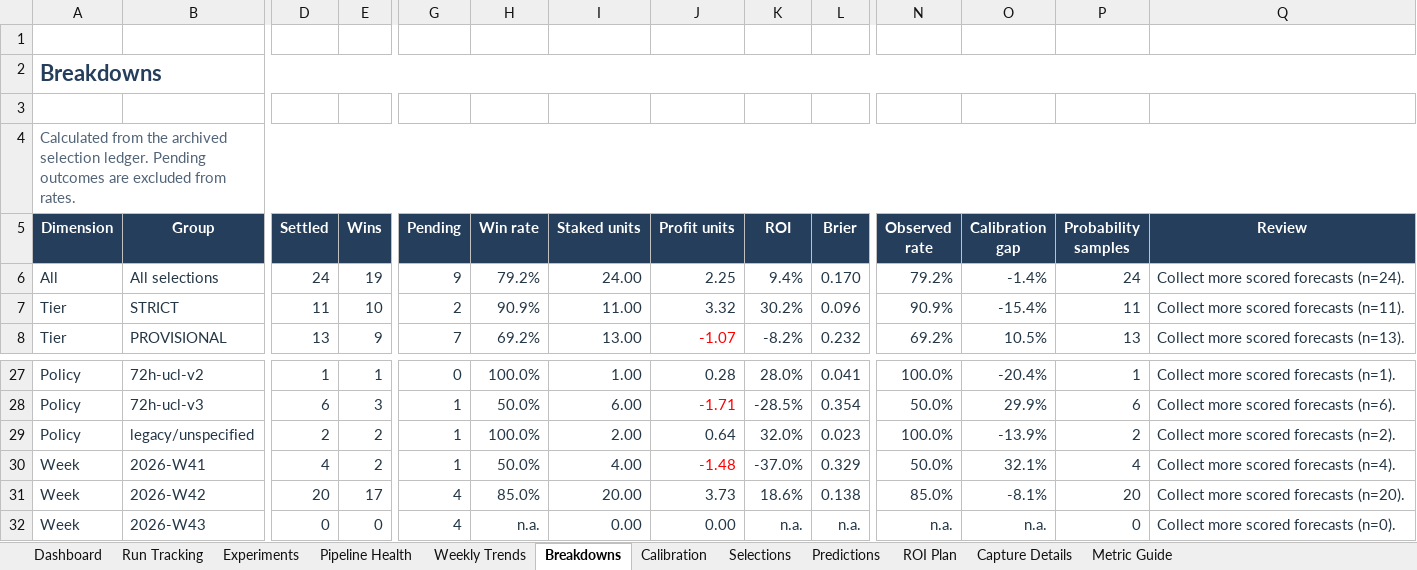
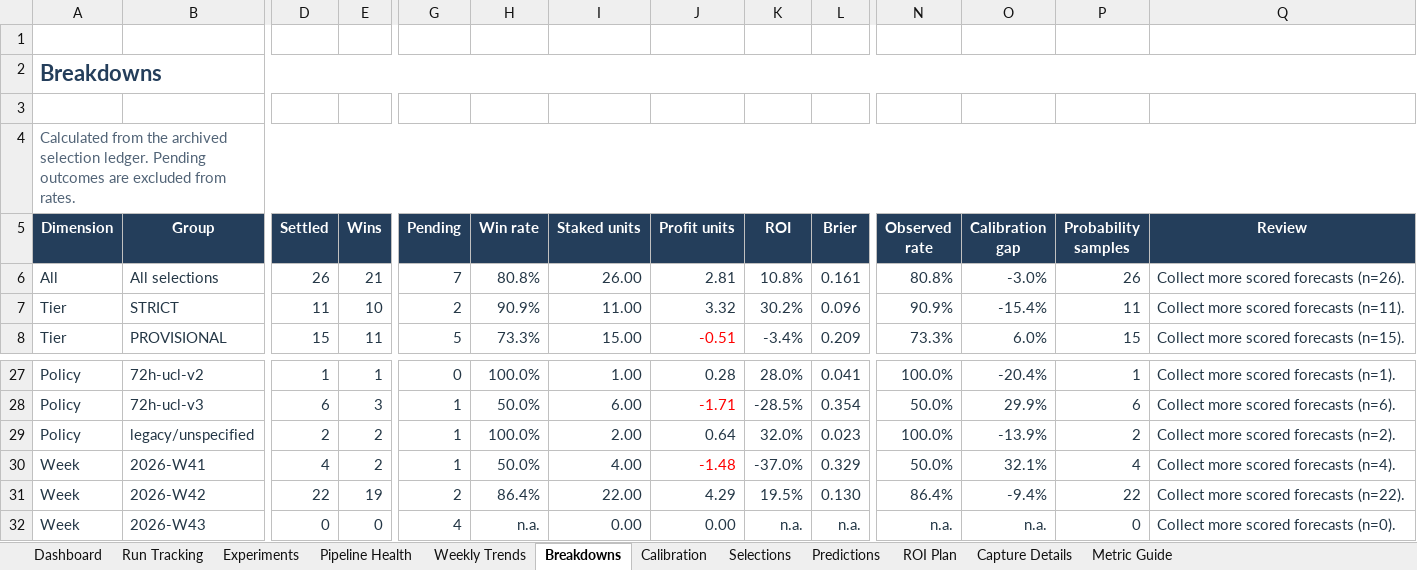
Before and after one commit to paulmaina/football-value-pipeline, an Excel workbook: football_output_v2/readable/football_performance_report.xlsx, sheet Breakdowns, drawn as a sheet; only a part is shown, gaps mark what is left out; values as stored, in another font and other column widths than the file's, no borders; conditional formats and table styles not drawn; the diff covers the shown part only; the diff names each change by its address in the sheet, - before the commit and + after, or states it on an @@ line.

```diff
--- a/football_output_v2/readable/football_performance_report.xlsx (sheet Breakdowns)
+++ b/football_output_v2/readable/football_performance_report.xlsx (sheet Breakdowns)
-D6 (Settled): 24
+D6 (Settled): 26
-E6 (Wins): 19
+E6 (Wins): 21
-G6 (Pending): 9
+G6 (Pending): 7
-H6 (Win rate): 79.2%
+H6 (Win rate): 80.8%
-I6 (Staked units): 24.00
+I6 (Staked units): 26.00
-J6 (Profit units): 2.25
+J6 (Profit units): 2.81
-K6 (ROI): 9.4%
+K6 (ROI): 10.8%
-L6 (Brier): 0.170
+L6 (Brier): 0.161
-N6 (Observed rate): 79.2%
+N6 (Observed rate): 80.8%
-O6 (Calibration gap): -1.4%
+O6 (Calibration gap): -3.0%
-P6 (Probability samples): 24
+P6 (Probability samples): 26
-Q6 (Review): Collect more scored forecasts (n=24).
+Q6 (Review): Collect more scored forecasts (n=26).
-D8 (Settled): 13
+D8 (Settled): 15
-E8 (Wins): 9
+E8 (Wins): 11
-G8 (Pending): 7
+G8 (Pending): 5
-H8 (Win rate): 69.2%
+H8 (Win rate): 73.3%
-I8 (Staked units): 13.00
+I8 (Staked units): 15.00
-J8 (Profit units): -1.07
+J8 (Profit units): -0.51
-K8 (ROI): -8.2%
+K8 (ROI): -3.4%
-L8 (Brier): 0.232
+L8 (Brier): 0.209
-N8 (Observed rate): 69.2%
+N8 (Observed rate): 73.3%
-O8 (Calibration gap): 10.5%
+O8 (Calibration gap): 6.0%
-P8 (Probability samples): 13
+P8 (Probability samples): 15
-Q8 (Review): Collect more scored forecasts (n=13).
+Q8 (Review): Collect more scored forecasts (n=15).
-D31 (Settled): 20
+D31 (Settled): 22
-E31 (Wins): 17
+E31 (Wins): 19
-G31 (Pending): 4
+G31 (Pending): 2
-H31 (Win rate): 85.0%
+H31 (Win rate): 86.4%
-I31 (Staked units): 20.00
+I31 (Staked units): 22.00
-J31 (Profit units): 3.73
+J31 (Profit units): 4.29
-K31 (ROI): 18.6%
+K31 (ROI): 19.5%
-L31 (Brier): 0.138
+L31 (Brier): 0.130
-N31 (Observed rate): 85.0%
+N31 (Observed rate): 86.4%
-O31 (Calibration gap): -8.1%
+O31 (Calibration gap): -9.4%
-P31 (Probability samples): 20
+P31 (Probability samples): 22
-Q31 (Review): Collect more scored forecasts (n=20).
+Q31 (Review): Collect more scored forecasts (n=22).
```
Also changed, not shown: 59 edited cells elsewhere in this sheet, sheet Experiments, sheet ROI Plan, sheet Dashboard, sheet Predictions, sheet Run Tracking, sheet Pipeline Health, 3 more sheets, hidden cells, charts or pictures, 46 other files.
